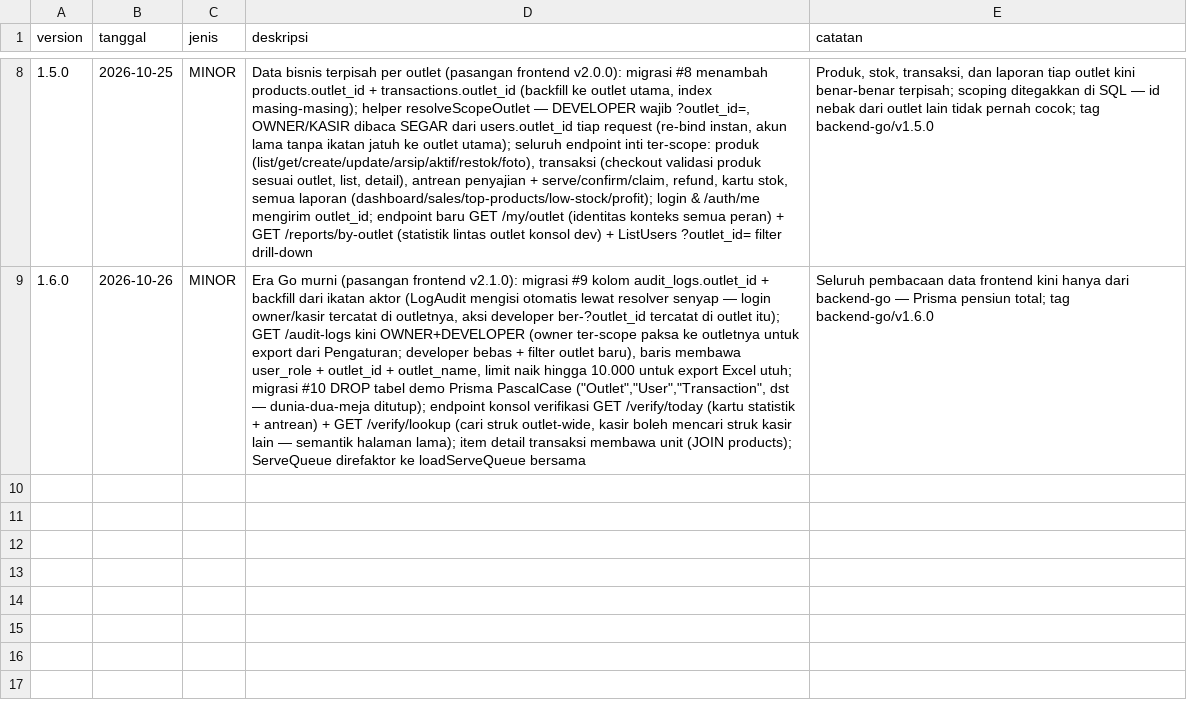
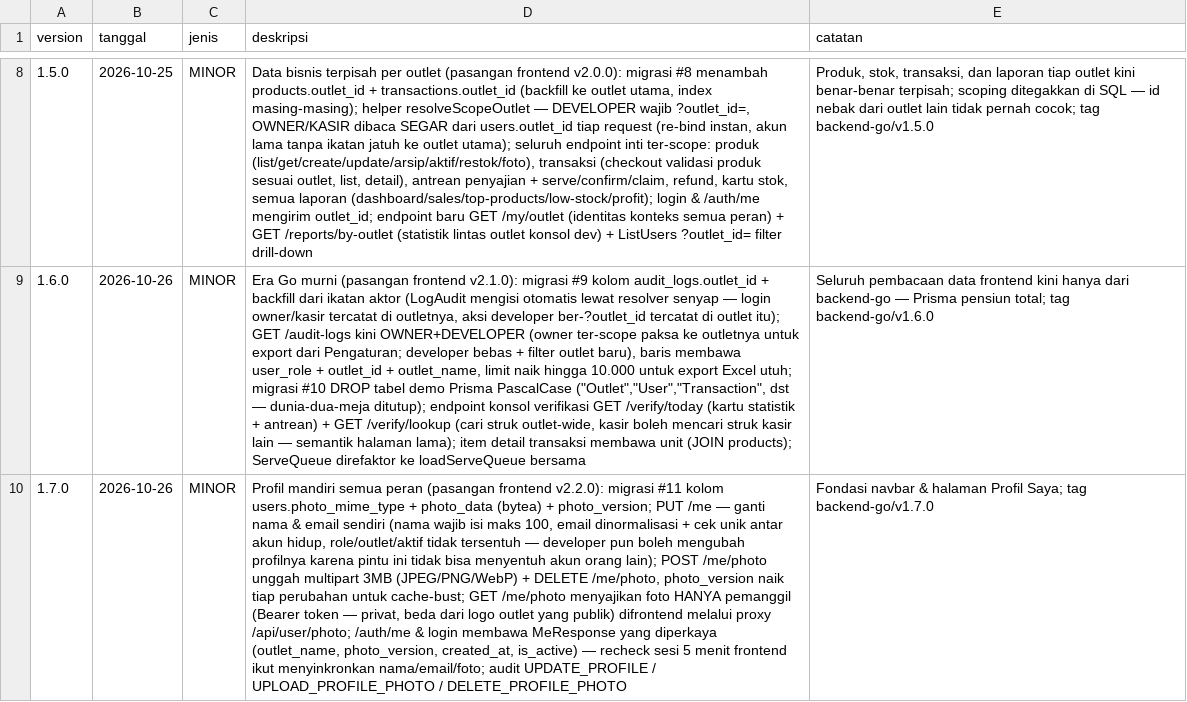
Before and after one commit to neuralforgeio/UMKM-OS, a CSV file: backend-go/VERSIONS.csv, drawn as a sheet; only a part is shown, gaps mark what is left out; the diff names each change by its address in the sheet, - before the commit and + after, or states it on an @@ line.

```diff
--- a/backend-go/VERSIONS.csv
+++ b/backend-go/VERSIONS.csv
+row 10: 1.7.0 | 2026-10-26 | MINOR | Profil mandiri semua peran (pasangan frontend v2.2.0): migrasi #11 kolom users.photo_mime_type + photo_data (bytea) + photo_version; PUT /me — ganti nama & email sendiri (nama wajib isi maks 100, email dinormalisasi + cek unik antar akun hidup, role/outlet/aktif tidak tersentuh — developer pun boleh mengubah profilnya karena pintu ini tidak bisa menyentuh akun orang lain); POST /me/photo unggah multipart 3MB (JPEG/PNG/WebP) + DELETE /me/photo, photo_version naik tiap perubahan untuk cache-bust; GET /me/photo menyajikan foto HANYA pemanggil (Bearer token — privat, beda dari logo outlet yang publik) difrontend melalui proxy /api/user/photo; /auth/me & login membawa MeResponse yang diperkaya (outlet_name, photo_version, created_at, is_active) — recheck sesi 5 menit frontend ikut menyinkronkan nama/email/foto; audit UPDATE_PROFILE / UPLOAD_PROFILE_PHOTO / DELETE_PROFILE_PHOTO | Fondasi navbar & halaman Profil Saya; tag backend-go/v1.7.0
```
Also changed, not shown: frontend/VERSIONS.csv, 36 other files.
